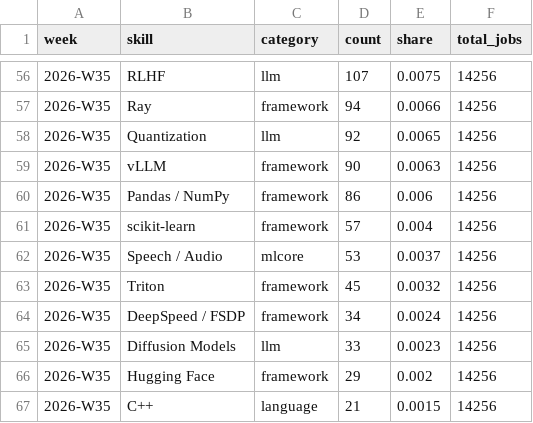
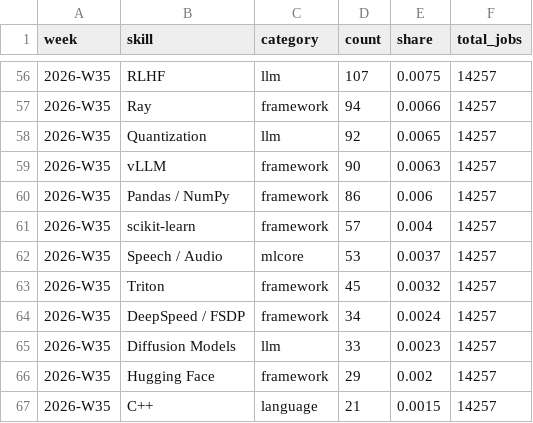
Before and after one commit to sarajmcghee/ai-job-radar, a CSV file: data/trends.csv, drawn as a sheet; only a part is shown, gaps mark what is left out; the diff covers the shown part only.

```diff
--- a/data/trends.csv
+++ b/data/trends.csv
@@ -56,12 +56,12 @@ week,skill,category,count,share,total_jobs
-2026-W35,RLHF,llm,107,0.0075,14256
-2026-W35,Ray,framework,94,0.0066,14256
-2026-W35,Quantization,llm,92,0.0065,14256
-2026-W35,vLLM,framework,90,0.0063,14256
-2026-W35,Pandas / NumPy,framework,86,0.006,14256
-2026-W35,scikit-learn,framework,57,0.004,14256
-2026-W35,Speech / Audio,mlcore,53,0.0037,14256
-2026-W35,Triton,framework,45,0.0032,14256
-2026-W35,DeepSpeed / FSDP,framework,34,0.0024,14256
-2026-W35,Diffusion Models,llm,33,0.0023,14256
-2026-W35,Hugging Face,framework,29,0.002,14256
-2026-W35,C++,language,21,0.0015,14256
+2026-W35,RLHF,llm,107,0.0075,14257
+2026-W35,Ray,framework,94,0.0066,14257
+2026-W35,Quantization,llm,92,0.0065,14257
+2026-W35,vLLM,framework,90,0.0063,14257
+2026-W35,Pandas / NumPy,framework,86,0.006,14257
+2026-W35,scikit-learn,framework,57,0.004,14257
+2026-W35,Speech / Audio,mlcore,53,0.0037,14257
+2026-W35,Triton,framework,45,0.0032,14257
+2026-W35,DeepSpeed / FSDP,framework,34,0.0024,14257
+2026-W35,Diffusion Models,llm,33,0.0023,14257
+2026-W35,Hugging Face,framework,29,0.002,14257
+2026-W35,C++,language,21,0.0015,14257
```
Also changed, not shown: 70 edited cells elsewhere in this file, 7 other files.
